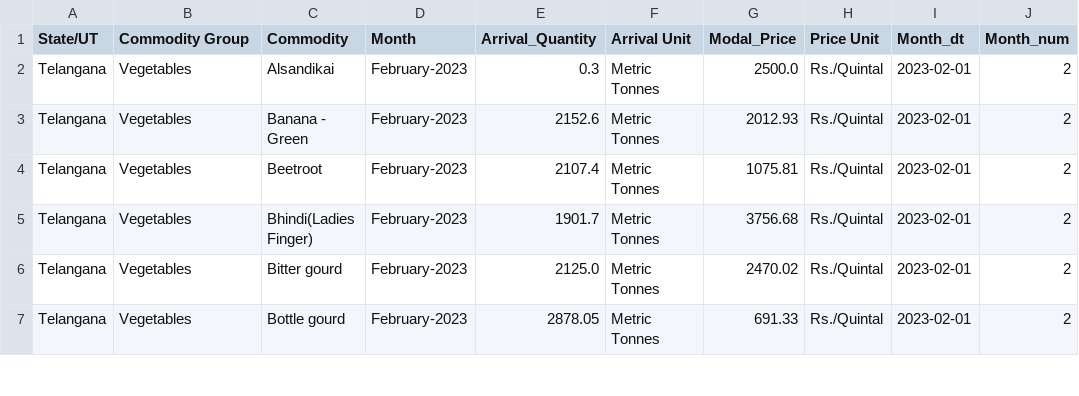
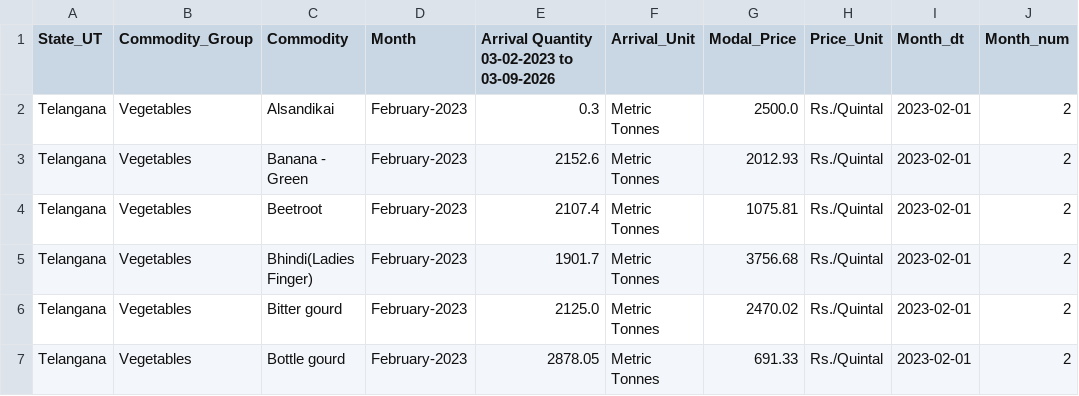
Before and after one commit to Kalyanpoladi/AgriPriceProject, a CSV file: data/processed/clean_agri_data.csv, drawn as a sheet; only a part is shown; the diff names each change by its address in the sheet, - before the commit and + after, or states it on an @@ line.

Commit message:
Fix column naming at source in cleaning script

```diff
--- a/data/processed/clean_agri_data.csv
+++ b/data/processed/clean_agri_data.csv
-A1: State/UT
+A1: State_UT
-B1: Commodity Group
+B1: Commodity_Group
-E1: Arrival_Quantity
+E1: Arrival Quantity 03-02-2023 to 03-09-2026
-F1: Arrival Unit
+F1: Arrival_Unit
-H1: Price Unit
+H1: Price_Unit
```
Also changed, not shown: 3 other files.
